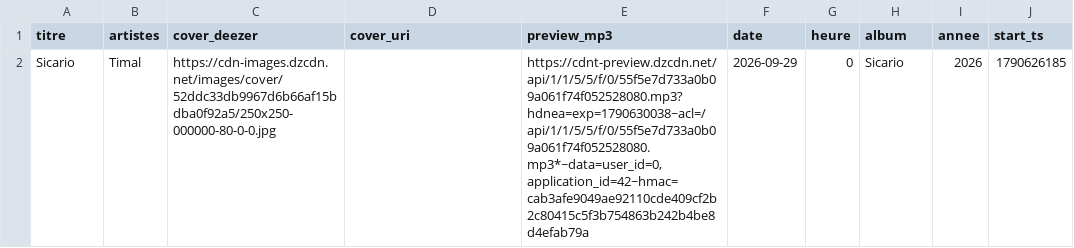
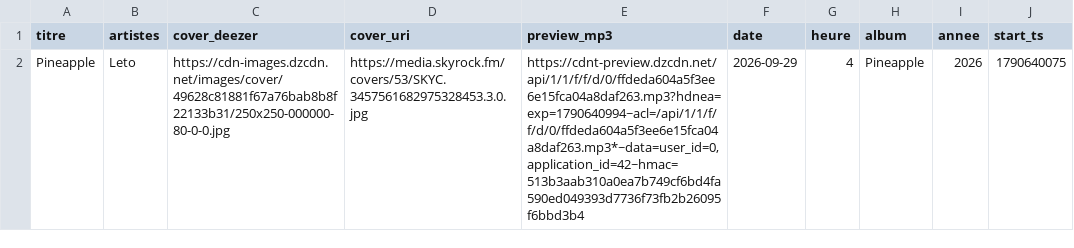
Before and after one commit to gunout/skyrock-monitor, a CSV file: resultats/18_dernier_morceau.csv, drawn as a sheet.

```diff
--- a/resultats/18_dernier_morceau.csv
+++ b/resultats/18_dernier_morceau.csv
@@ -1,2 +1,2 @@
 titre,artistes,cover_deezer,cover_uri,preview_mp3,date,heure,album,annee,start_ts
-Sicario,Timal,https://cdn-images.dzcdn.net/images/cover/52ddc33db9967d6b66af15bdba0f92a5/250x250-000000-80-0-0.jpg,,"https://cdnt-preview.dzcdn.net/api/1/1/5/5/f/0/55f5e7d733a0b09a061f74f052528080.mp3?hdnea=exp=1790630038~acl=/api/1/1/5/5/f/0/55f5e7d733a0b09a061f74f052528080.mp3*~data=user_id=0,application_id=42~hmac=cab3afe9049ae92110cde409cf2b2c80415c5f3b754863b242b4be8d4efab79a",2026-09-29,0,Sicario,2026,1790626185
+Pineapple,Leto,https://cdn-images.dzcdn.net/images/cover/49628c81881f67a76bab8b8f22133b31/250x250-000000-80-0-0.jpg,https://media.skyrock.fm/covers/53/SKYC.3457561682975328453.3.0.jpg,"https://cdnt-preview.dzcdn.net/api/1/1/f/f/d/0/ffdeda604a5f3ee6e15fca04a8daf263.mp3?hdnea=exp=1790640994~acl=/api/1/1/f/f/d/0/ffdeda604a5f3ee6e15fca04a8daf263.mp3*~data=user_id=0,application_id=42~hmac=513b3aab310a0ea7b749cf6bd4fa590ed049393d7736f73fb2b26095f6bbd3b4",2026-09-29,4,Pineapple,2026,1790640075
```
Also changed, not shown: resultats/02_top_titres.csv, 24 other files.
